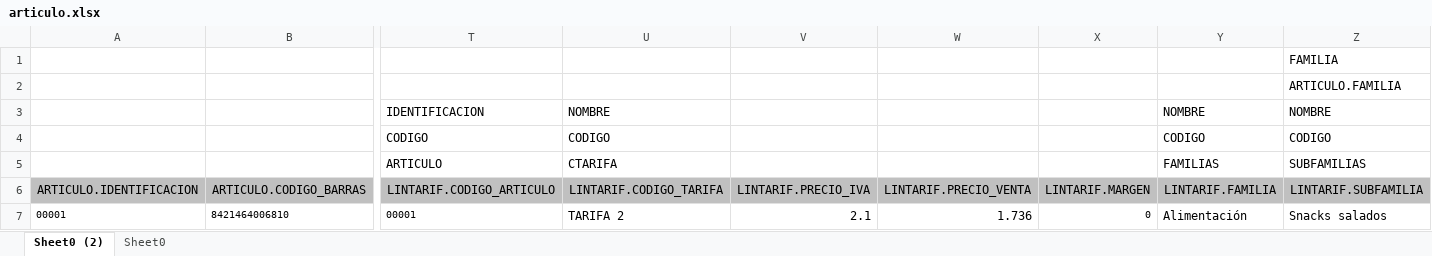
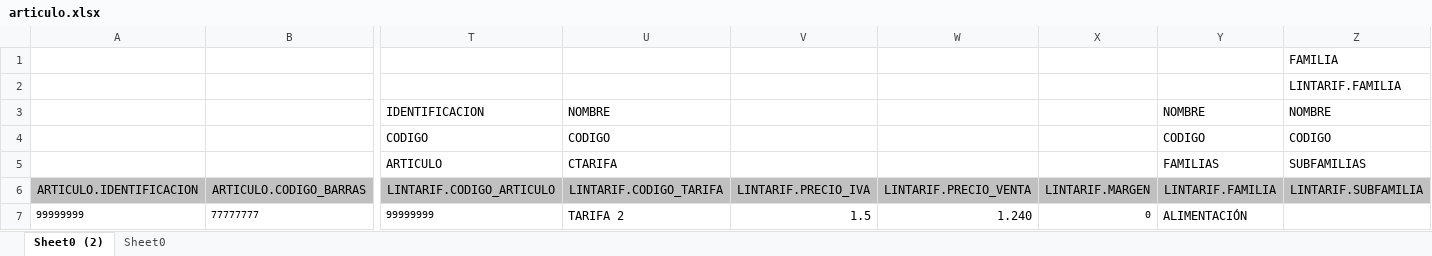
Before and after one commit to JuanGonzalezCobo/ImportadorProductos, an Excel workbook: articulo.xlsx, sheet Sheet0 (2), drawn as a sheet; only a part is shown, gaps mark what is left out; values as stored, in another font and other column widths than the file's, no borders; removed rows and columns are numbered as before the commit, all else as after; rows hold the shown columns only; the diff names each change by its address in the sheet, - before the commit and + after, or states it on an @@ line.

Commit message:
funcional con UpdateData.java y todo

```diff
--- a/articulo.xlsx (sheet Sheet0 (2))
+++ b/articulo.xlsx (sheet Sheet0 (2))
-Z2 (LINTARIF.SUBFAMILIA): ARTICULO.FAMILIA
+Z2 (LINTARIF.SUBFAMILIA): LINTARIF.FAMILIA
-row 7: 00001 | 8421464006810 | 00001 | TARIFA 2 | 2.1 | 1.736 | 0 | Alimentación | Snacks salados
+row 7: 99999999 | 77777777 | 99999999 | TARIFA 2 | 1.5 | 1.240 | 0 | ALIMENTACIÓN
```
Also changed, not shown: 31 other files.
